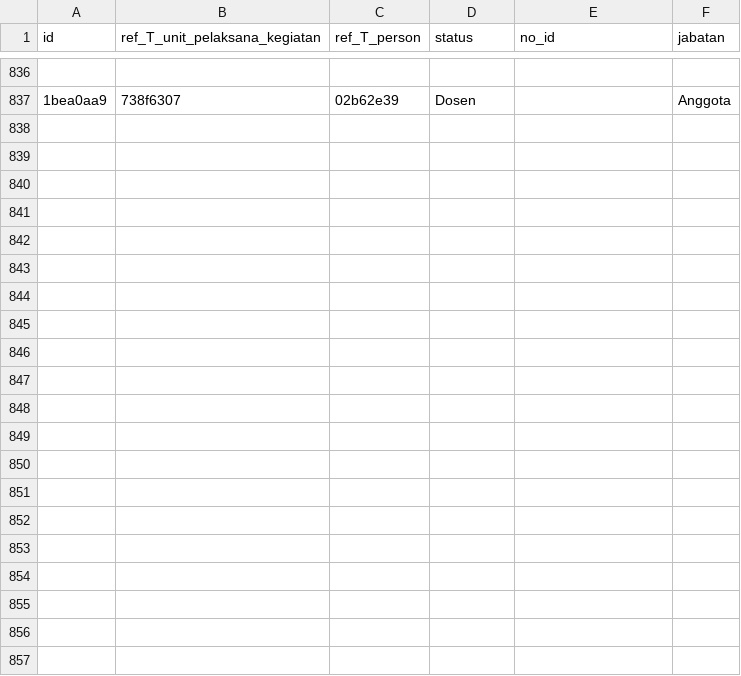
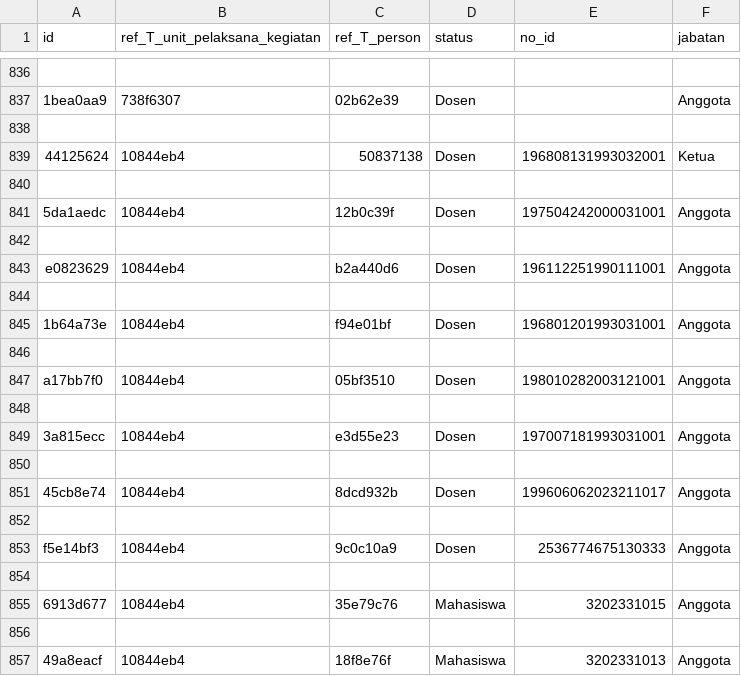
Before and after one commit to yosirodotcom/kerjasama, a CSV file: data/M_tim_pelaksana.csv, drawn as a sheet; only a part is shown, gaps mark what is left out; the diff names each change by its address in the sheet, - before the commit and + after, or states it on an @@ line.

```diff
--- a/data/M_tim_pelaksana.csv
+++ b/data/M_tim_pelaksana.csv
+row 838: (empty)
+row 839: 44125624 | 10844eb4 | 50837138 | Dosen | 196808131993032001 | Ketua
+row 840: (empty)
+row 841: 5da1aedc | 10844eb4 | 12b0c39f | Dosen | 197504242000031001 | Anggota
+row 842: (empty)
+row 843: e0823629 | 10844eb4 | b2a440d6 | Dosen | 196112251990111001 | Anggota
+row 844: (empty)
+row 845: 1b64a73e | 10844eb4 | f94e01bf | Dosen | 196801201993031001 | Anggota
+row 846: (empty)
+row 847: a17bb7f0 | 10844eb4 | 05bf3510 | Dosen | 198010282003121001 | Anggota
+row 848: (empty)
+row 849: 3a815ecc | 10844eb4 | e3d55e23 | Dosen | 197007181993031001 | Anggota
+row 850: (empty)
+row 851: 45cb8e74 | 10844eb4 | 8dcd932b | Dosen | 199606062023211017 | Anggota
+row 852: (empty)
+row 853: f5e14bf3 | 10844eb4 | 9c0c10a9 | Dosen | 2536774675130333 | Anggota
+row 854: (empty)
+row 855: 6913d677 | 10844eb4 | 35e79c76 | Mahasiswa | 3202331015 | Anggota
+row 856: (empty)
+row 857: 49a8eacf | 10844eb4 | 18f8e76f | Mahasiswa | 3202331013 | Anggota
```
Also changed, not shown: data/T_dokumen_kerjasama.csv, data/T_kegiatan.csv, 10 other files.
